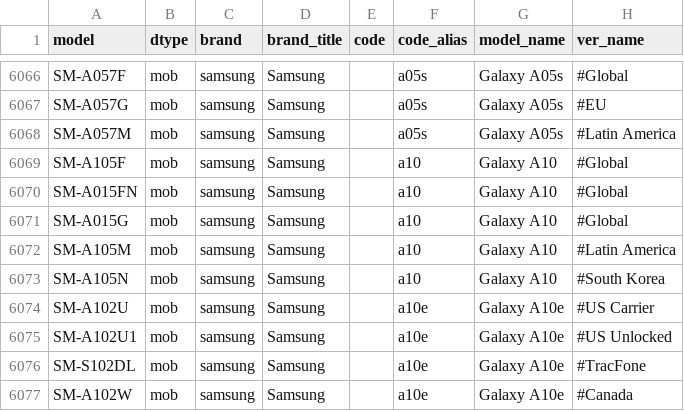
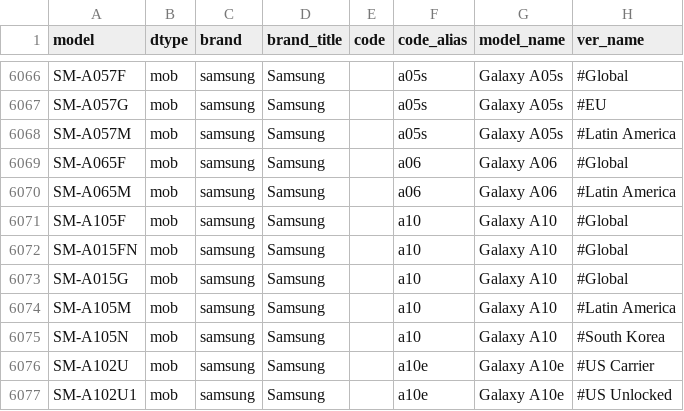
Before and after one commit to KHwang9883/MobileModels-csv, a CSV file: models.csv, drawn as a sheet; only a part is shown, gaps mark what is left out; the shorter side is filled out with more unchanged rows.

Commit message:
Sync with MobileModels e97a61930b621aa59dfff54e6df54f2447727cc0

```diff
--- a/models.csv
+++ b/models.csv
@@ -6068,2 +6068,4 @@ SM-A057G,mob,samsung,Samsung,,a05s,Galaxy A05s,#EU
 SM-A057M,mob,samsung,Samsung,,a05s,Galaxy A05s,#Latin America
+SM-A065F,mob,samsung,Samsung,,a06,Galaxy A06,#Global
+SM-A065M,mob,samsung,Samsung,,a06,Galaxy A06,#Latin America
 SM-A105F,mob,samsung,Samsung,,a10,Galaxy A10,#Global
```
Also changed, not shown: 1 other file.
